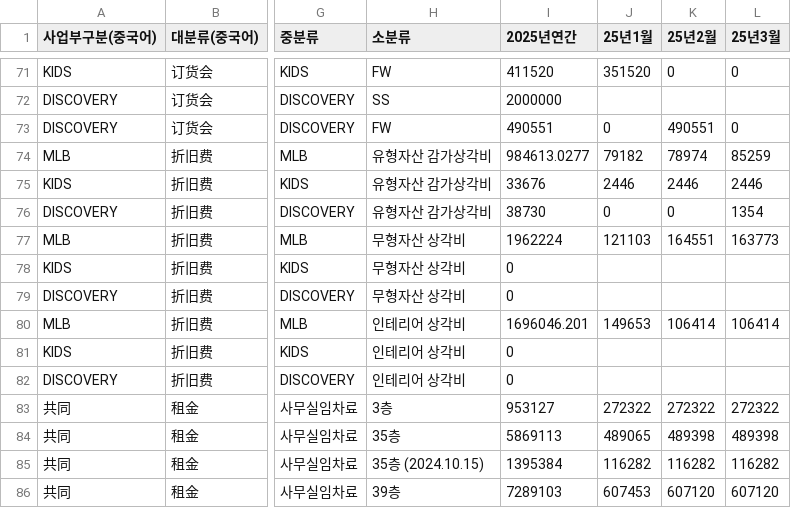
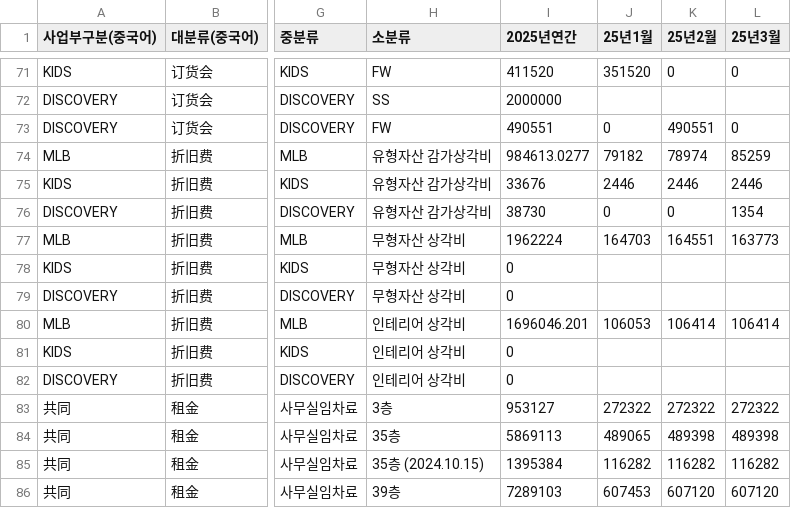
Before and after one commit to xuanm0221-dev/expense-251122ver, a CSV file: 파일/2025년비용_actual.csv, drawn as a sheet; only a part is shown, gaps mark what is left out; the diff names each change by its address in the sheet, - before the commit and + after, or states it on an @@ line.

```diff
--- a/파일/2025년비용_actual.csv
+++ b/파일/2025년비용_actual.csv
-J77 (25년1월): 121103
+J77 (25년1월): 164703
-J80 (25년1월): 149653
+J80 (25년1월): 106053
```
Also changed, not shown: 1 other file.
